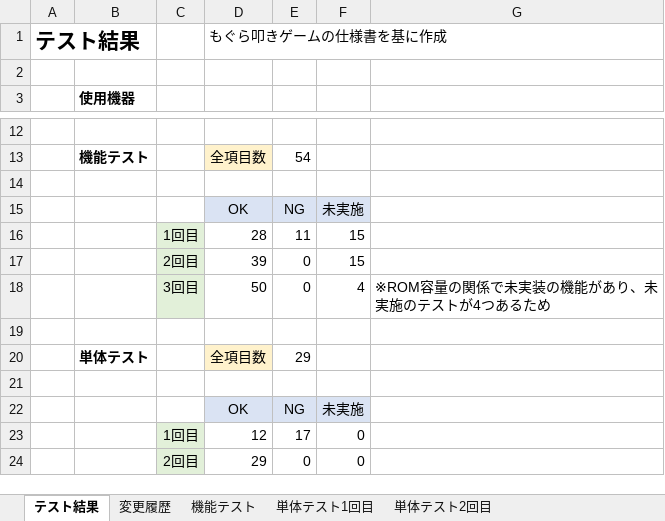
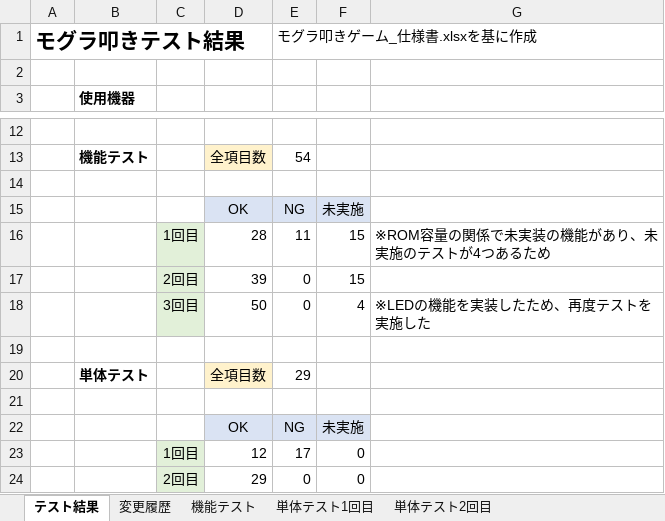
Before and after one commit to hakohumi/comp.train.whack-a-mole, an Excel workbook: 資料/設計書/モグラ叩き_テスト仕様書.xlsx, sheet テスト結果, drawn as a sheet; only a part is shown, gaps mark what is left out; values as stored, in another font and other column widths than the file's, no borders; removed rows and columns are numbered as before the commit, all else as after; the diff names each change by its address in the sheet, - before the commit and + after, or states it on an @@ line.

Commit message:
テスト/修正 機能テストの注釈を追加、各シートの名称を変更

```diff
--- a/資料/設計書/モグラ叩き_テスト仕様書.xlsx (sheet テスト結果)
+++ b/資料/設計書/モグラ叩き_テスト仕様書.xlsx (sheet テスト結果)
-row 1: テスト結果 |  |  | もぐら叩きゲームの仕様書を基に作成
+row 1: モグラ叩きテスト結果 |  |  |  | モグラ叩きゲーム_仕様書.xlsxを基に作成
-G16: (empty)
+G16: ※ROM容量の関係で未実装の機能があり、未実施のテストが4つあるため
-G18: ※ROM容量の関係で未実装の機能があり、未実施のテストが4つあるため
+G18: ※LEDの機能を実装したため、再度テストを実施した
```
Also changed, not shown: sheet 機能テスト.
